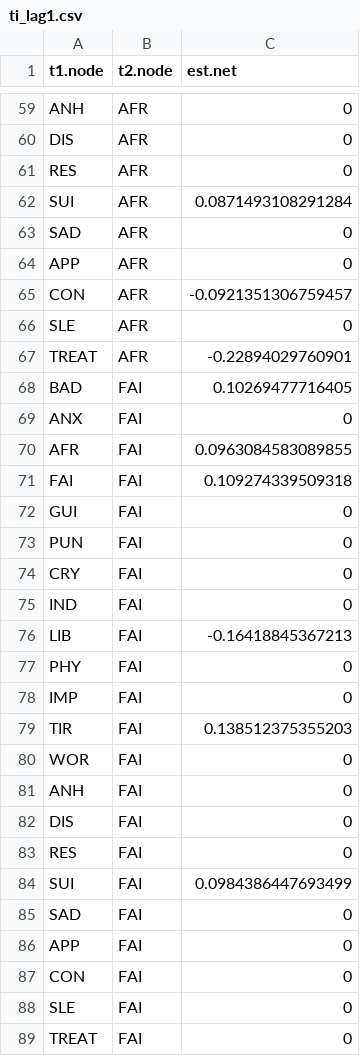
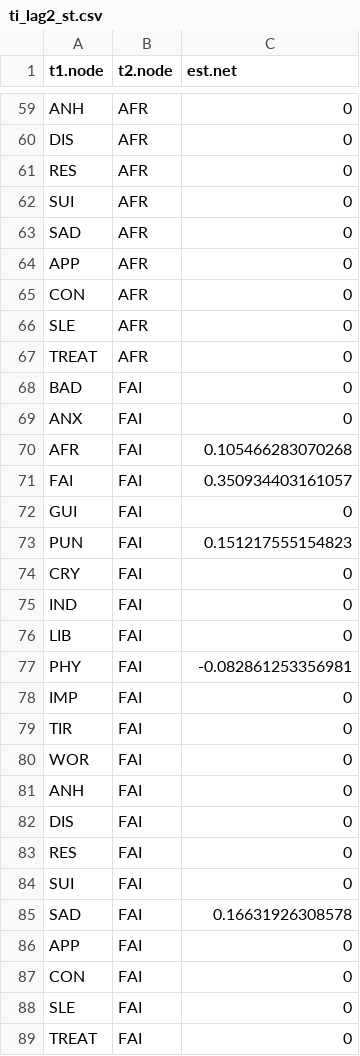
Before and after one commit to giuliapiazza18/PANDAnet-2, a CSV file: results/tables/ti_lag2_st.csv (was results/tables/ti_lag1.csv), drawn as a sheet; only a part is shown, gaps mark what is left out; the diff covers the shown part only.

```diff
--- a/results/tables/ti_lag1.csv
+++ b/results/tables/ti_lag2_st.csv
@@ -61,20 +61,20 @@ DIS,AFR,0
 RES,AFR,0
-SUI,AFR,0.0871493108291284
+SUI,AFR,0
 SAD,AFR,0
 APP,AFR,0
-CON,AFR,-0.0921351306759457
+CON,AFR,0
 SLE,AFR,0
-TREAT,AFR,-0.22894029760901
-BAD,FAI,0.10269477716405
+TREAT,AFR,0
+BAD,FAI,0
 ANX,FAI,0
-AFR,FAI,0.0963084583089855
-FAI,FAI,0.109274339509318
+AFR,FAI,0.105466283070268
+FAI,FAI,0.350934403161057
 GUI,FAI,0
-PUN,FAI,0
+PUN,FAI,0.151217555154823
 CRY,FAI,0
 IND,FAI,0
-LIB,FAI,-0.16418845367213
-PHY,FAI,0
+LIB,FAI,0
+PHY,FAI,-0.082861253356981
 IMP,FAI,0
-TIR,FAI,0.138512375355203
+TIR,FAI,0
 WOR,FAI,0
@@ -83,4 +83,4 @@ DIS,FAI,0
 RES,FAI,0
-SUI,FAI,0.0984386447693499
-SAD,FAI,0
+SUI,FAI,0
+SAD,FAI,0.16631926308578
 APP,FAI,0
```
Also changed, not shown: 128 edited cells elsewhere in this file, results/tables/ti_lag1_st.csv, 6 other files.
